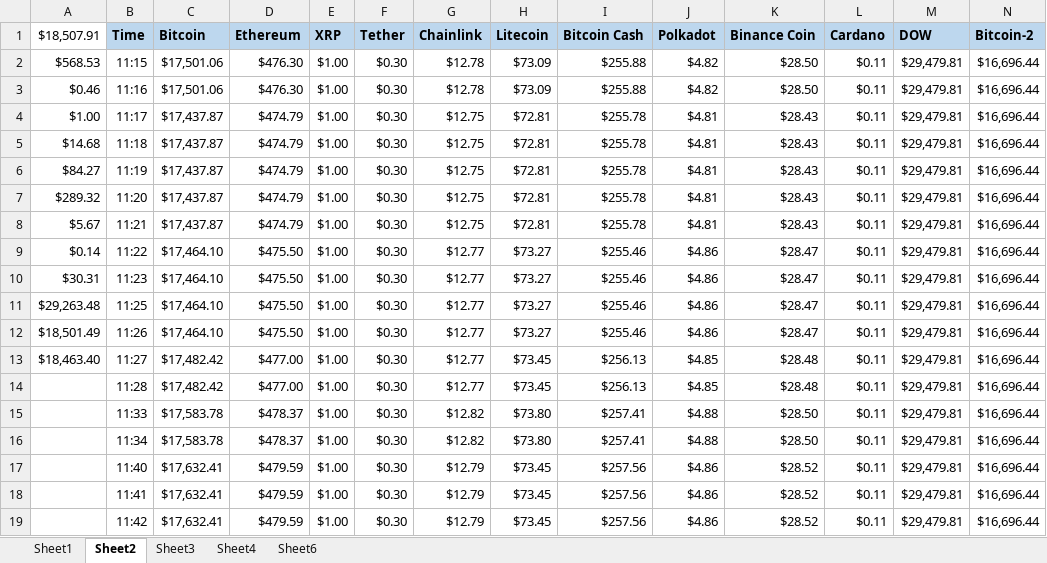
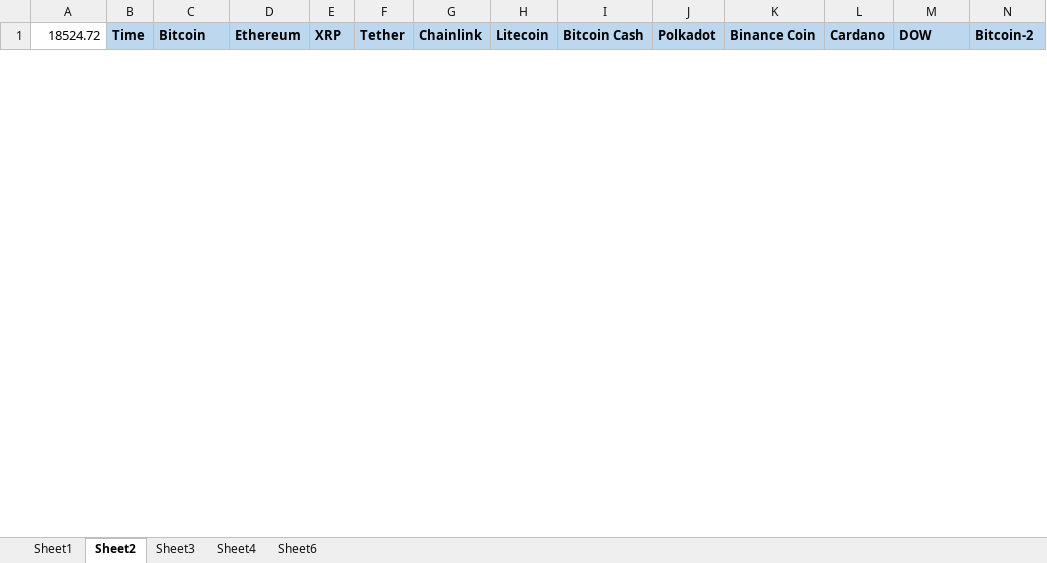
Before and after one commit to bandiajay/DataStreamingVisualization, an Excel workbook: DV_Project.xlsm, sheet Sheet2, drawn as a sheet; only a part is shown; values as stored, in another font and other column widths than the file's, no borders; removed rows and columns are numbered as before the commit, all else as after; rows hold the shown columns only; the diff covers the shown part only; the diff names each change by its address in the sheet, - before the commit and + after, or states it on an @@ line.

Commit message:
DV_Project.xlsm has been updated

```diff
--- a/DV_Project.xlsm (sheet Sheet2)
+++ b/DV_Project.xlsm (sheet Sheet2)
-A1: $18,507.91
+A1: 18524.72
-row 2: $568.53 | 11:15 | $17,501.06 | $476.30 | $1.00 | $0.30 | $12.78 | $73.09 | $255.88 | $4.82 | $28.50 | $0.11 | $29,479.81 | $16,696.44
-row 3: $0.46 | 11:16 | $17,501.06 | $476.30 | $1.00 | $0.30 | $12.78 | $73.09 | $255.88 | $4.82 | $28.50 | $0.11 | $29,479.81 | $16,696.44
-row 4: $1.00 | 11:17 | $17,437.87 | $474.79 | $1.00 | $0.30 | $12.75 | $72.81 | $255.78 | $4.81 | $28.43 | $0.11 | $29,479.81 | $16,696.44
-row 5: $14.68 | 11:18 | $17,437.87 | $474.79 | $1.00 | $0.30 | $12.75 | $72.81 | $255.78 | $4.81 | $28.43 | $0.11 | $29,479.81 | $16,696.44
-row 6: $84.27 | 11:19 | $17,437.87 | $474.79 | $1.00 | $0.30 | $12.75 | $72.81 | $255.78 | $4.81 | $28.43 | $0.11 | $29,479.81 | $16,696.44
-row 7: $289.32 | 11:20 | $17,437.87 | $474.79 | $1.00 | $0.30 | $12.75 | $72.81 | $255.78 | $4.81 | $28.43 | $0.11 | $29,479.81 | $16,696.44
-row 8: $5.67 | 11:21 | $17,437.87 | $474.79 | $1.00 | $0.30 | $12.75 | $72.81 | $255.78 | $4.81 | $28.43 | $0.11 | $29,479.81 | $16,696.44
-row 9: $0.14 | 11:22 | $17,464.10 | $475.50 | $1.00 | $0.30 | $12.77 | $73.27 | $255.46 | $4.86 | $28.47 | $0.11 | $29,479.81 | $16,696.44
-row 10: $30.31 | 11:23 | $17,464.10 | $475.50 | $1.00 | $0.30 | $12.77 | $73.27 | $255.46 | $4.86 | $28.47 | $0.11 | $29,479.81 | $16,696.44
-row 11: $29,263.48 | 11:25 | $17,464.10 | $475.50 | $1.00 | $0.30 | $12.77 | $73.27 | $255.46 | $4.86 | $28.47 | $0.11 | $29,479.81 | $16,696.44
-row 12: $18,501.49 | 11:26 | $17,464.10 | $475.50 | $1.00 | $0.30 | $12.77 | $73.27 | $255.46 | $4.86 | $28.47 | $0.11 | $29,479.81 | $16,696.44
-row 13: $18,463.40 | 11:27 | $17,482.42 | $477.00 | $1.00 | $0.30 | $12.77 | $73.45 | $256.13 | $4.85 | $28.48 | $0.11 | $29,479.81 | $16,696.44
-row 14:  | 11:28 | $17,482.42 | $477.00 | $1.00 | $0.30 | $12.77 | $73.45 | $256.13 | $4.85 | $28.48 | $0.11 | $29,479.81 | $16,696.44
-row 15:  | 11:33 | $17,583.78 | $478.37 | $1.00 | $0.30 | $12.82 | $73.80 | $257.41 | $4.88 | $28.50 | $0.11 | $29,479.81 | $16,696.44
-row 16:  | 11:34 | $17,583.78 | $478.37 | $1.00 | $0.30 | $12.82 | $73.80 | $257.41 | $4.88 | $28.50 | $0.11 | $29,479.81 | $16,696.44
-row 17:  | 11:40 | $17,632.41 | $479.59 | $1.00 | $0.30 | $12.79 | $73.45 | $257.56 | $4.86 | $28.52 | $0.11 | $29,479.81 | $16,696.44
-row 18:  | 11:41 | $17,632.41 | $479.59 | $1.00 | $0.30 | $12.79 | $73.45 | $257.56 | $4.86 | $28.52 | $0.11 | $29,479.81 | $16,696.44
-row 19:  | 11:42 | $17,632.41 | $479.59 | $1.00 | $0.30 | $12.79 | $73.45 | $257.56 | $4.86 | $28.52 | $0.11 | $29,479.81 | $16,696.44
```
Also changed, not shown: 52 added rows and 31 removed rows elsewhere in this sheet, sheet Sheet1.
